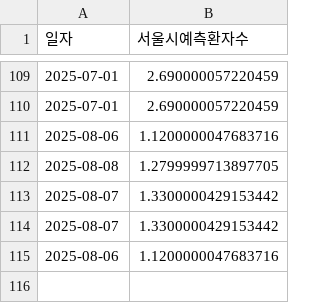
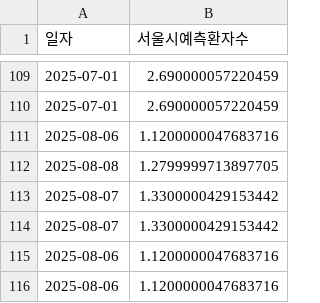
Before and after one commit to dalsoup/0725, a CSV file: ML_asos_total_prediction.csv, drawn as a sheet; only a part is shown, gaps mark what is left out; the diff names each change by its address in the sheet, - before the commit and + after, or states it on an @@ line.

Commit message:
[tab2] 2025-08-06 예측값 저장

```diff
--- a/ML_asos_total_prediction.csv
+++ b/ML_asos_total_prediction.csv
+row 116: 2025-08-06 | 1.1200000047683716
```
